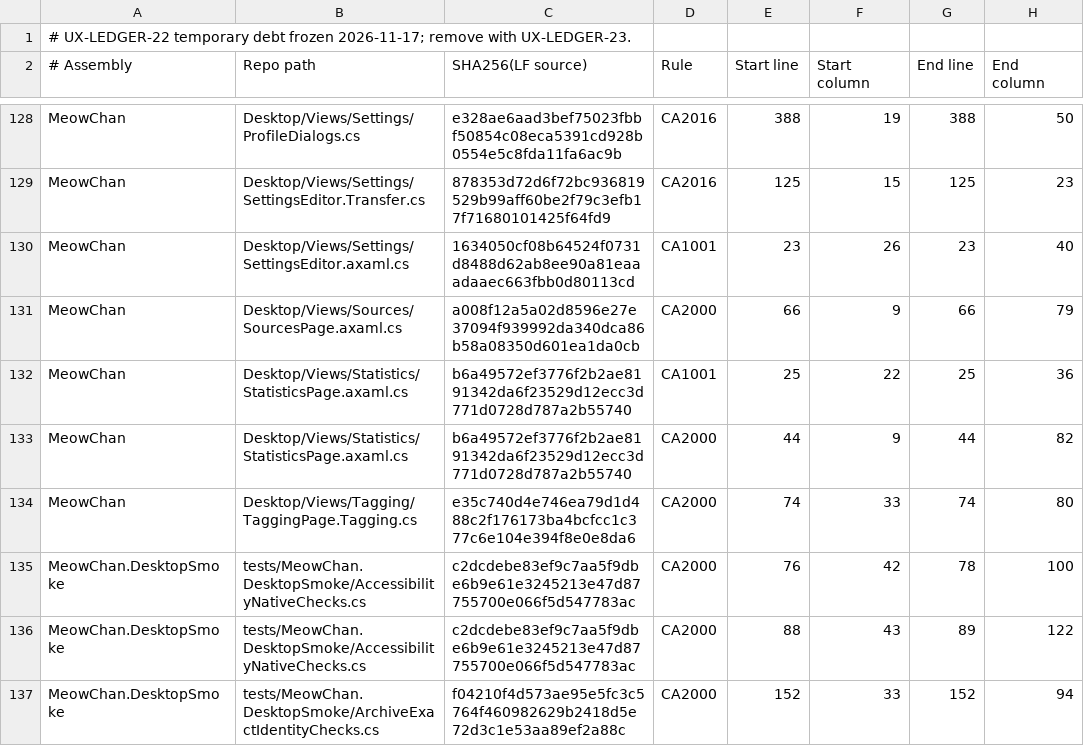
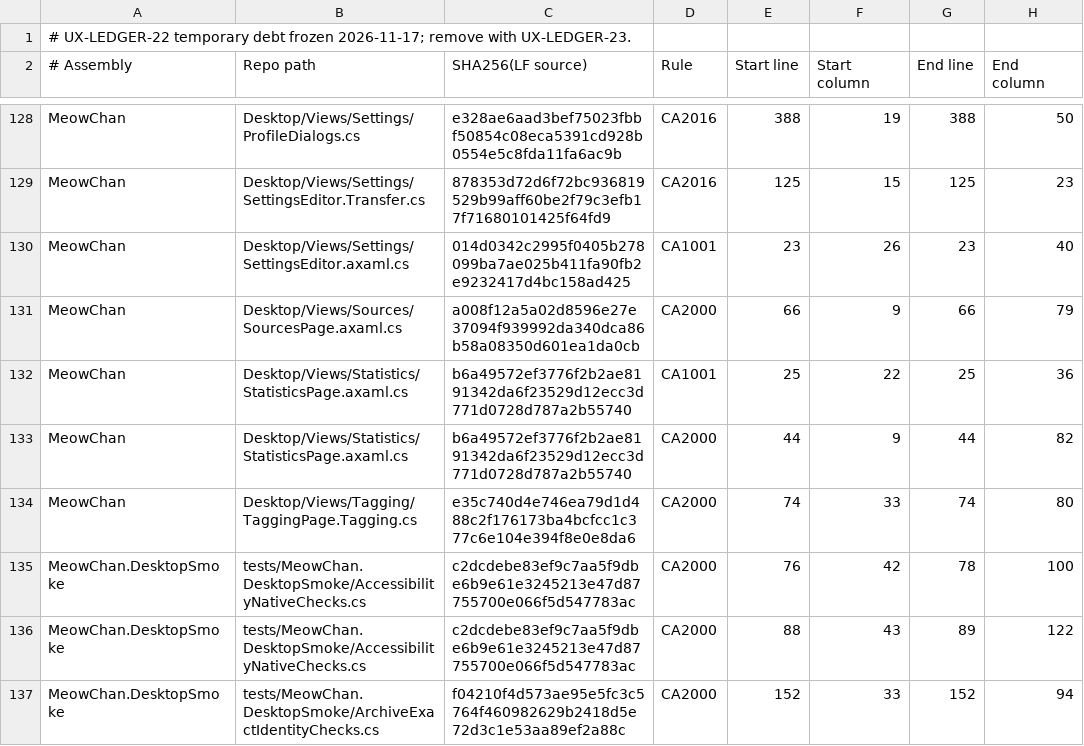
Before and after one commit to grassmann-it/MeowChan, a TSV file: build/analyzer-baseline-2026-11-17.tsv, drawn as a sheet; only a part is shown, gaps mark what is left out; the diff names each change by its address in the sheet, - before the commit and + after, or states it on an @@ line.

```diff
--- a/build/analyzer-baseline-2026-11-17.tsv
+++ b/build/analyzer-baseline-2026-11-17.tsv
-C130 (SHA256(LF source)): 1634050cf08b64524f0731d8488d62ab8ee90a81eaaadaaec663fbb0d80113cd
+C130 (SHA256(LF source)): 014d0342c2995f0405b278099ba7ae025b411fa90fb2e9232417d4bc158ad425
```
Also changed, not shown: 2 other files.
